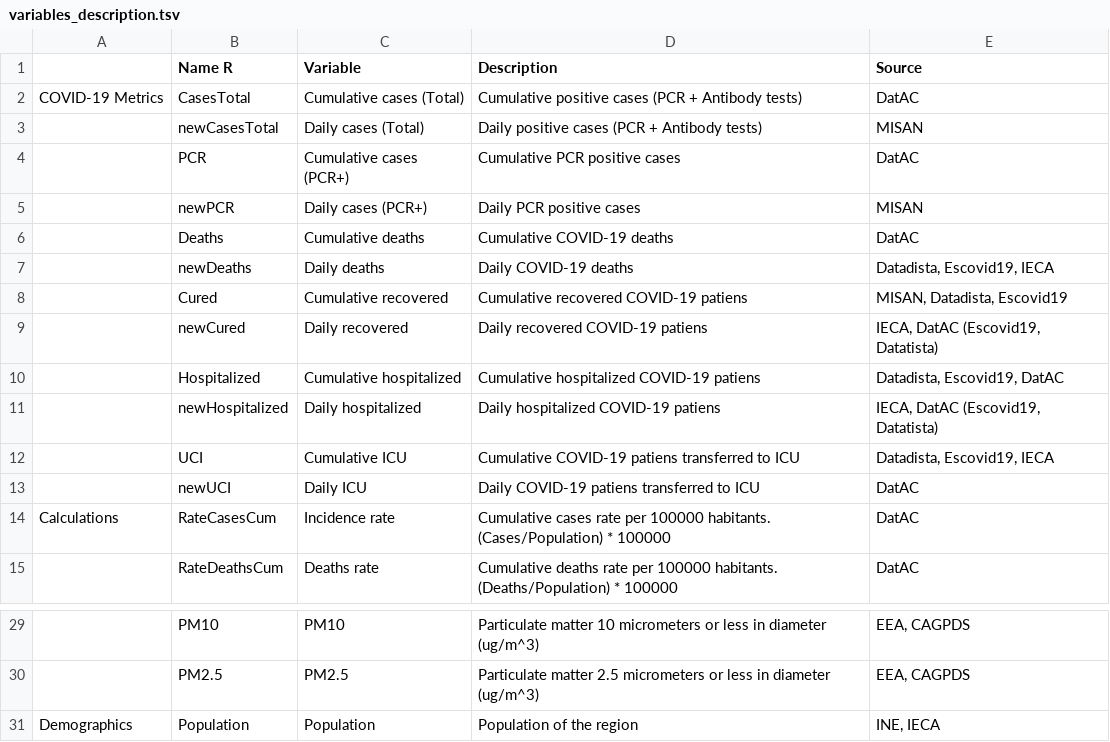
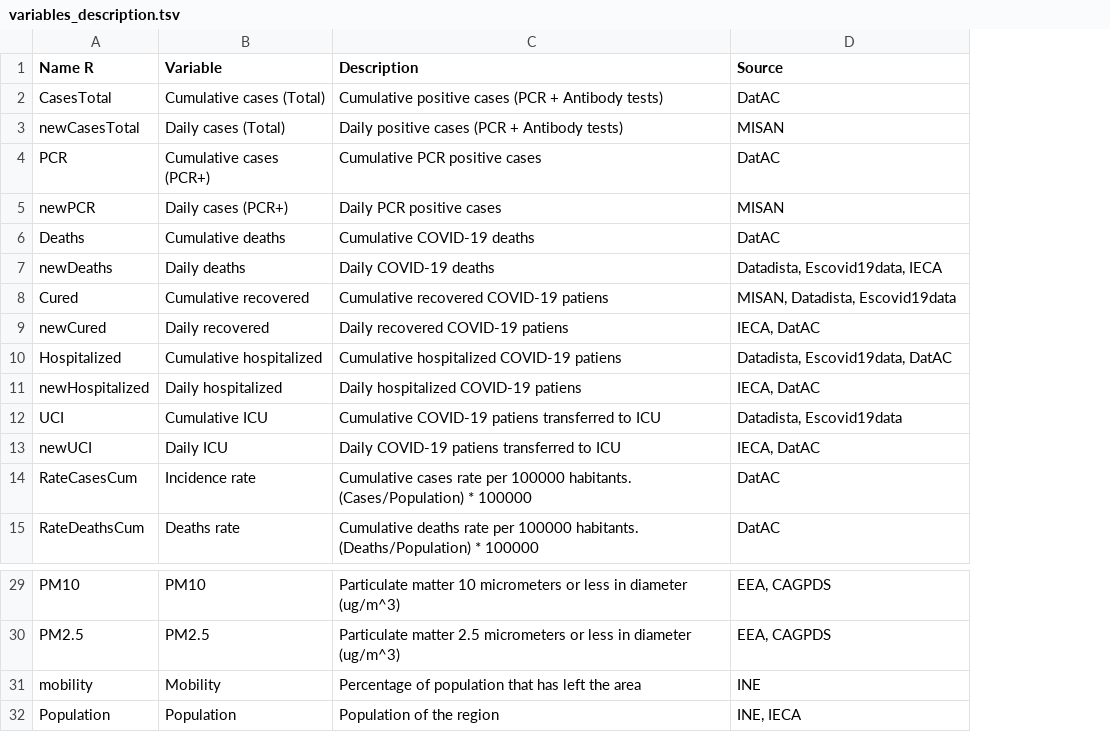
Before and after one commit to GENyO-BioInformatics/DatAC, a TSV file: data/variables_description.tsv, drawn as a sheet; only a part is shown, gaps mark what is left out; removed rows and columns are numbered as before the commit, all else as after; the diff names each change by its address in the sheet, - before the commit and + after, or states it on an @@ line.

Commit message:
Mobility data

```diff
--- a/data/variables_description.tsv
+++ b/data/variables_description.tsv
-column A, rows 2-14: COVID-19 Metrics |  |  |  |  |  |  |  |  |  |  |  | Calculations; row 31: Demographics
-D7 (Source): Datadista, Escovid19, IECA
+D7 (Source): Datadista, Escovid19data, IECA
-D8 (Source): MISAN, Datadista, Escovid19
+D8 (Source): MISAN, Datadista, Escovid19data
-D9 (Source): IECA, DatAC (Escovid19, Datatista)
+D9 (Source): IECA, DatAC
-D10 (Source): Datadista, Escovid19, DatAC
+D10 (Source): Datadista, Escovid19data, DatAC
-D11 (Source): IECA, DatAC (Escovid19, Datatista)
+D11 (Source): IECA, DatAC
-D12 (Source): Datadista, Escovid19, IECA
+D12 (Source): Datadista, Escovid19data
-D13 (Source): DatAC
+D13 (Source): IECA, DatAC
+row 31: mobility | Mobility | Percentage of population that has left the area | INE
```
Also changed, not shown: 4 other files.
